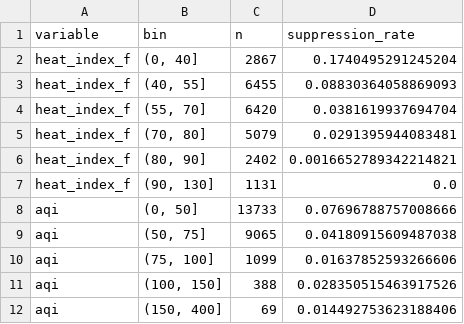
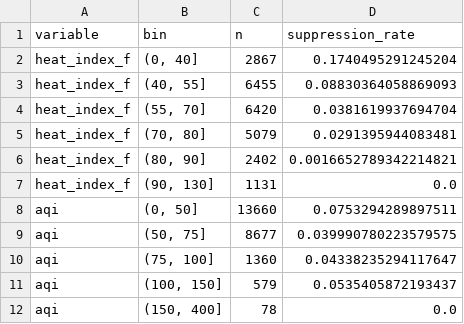
Before and after one commit to urme-b/PulseShift, a CSV file: paper/tables/exposure_response.csv, drawn as a sheet.

```diff
--- a/paper/tables/exposure_response.csv
+++ b/paper/tables/exposure_response.csv
@@ -7,6 +7,6 @@ heat_index_f,"(80, 90]",2402,0.0016652789342214821
 heat_index_f,"(90, 130]",1131,0.0
-aqi,"(0, 50]",13733,0.07696788757008666
-aqi,"(50, 75]",9065,0.04180915609487038
-aqi,"(75, 100]",1099,0.01637852593266606
-aqi,"(100, 150]",388,0.028350515463917526
-aqi,"(150, 400]",69,0.014492753623188406
+aqi,"(0, 50]",13660,0.0753294289897511
+aqi,"(50, 75]",8677,0.039990780223579575
+aqi,"(75, 100]",1360,0.04338235294117647
+aqi,"(100, 150]",579,0.0535405872193437
+aqi,"(150, 400]",78,0.0
```
Also changed, not shown: paper/tables/decision_curve.csv, paper/tables/equity_by_season.csv, 28 other files.
